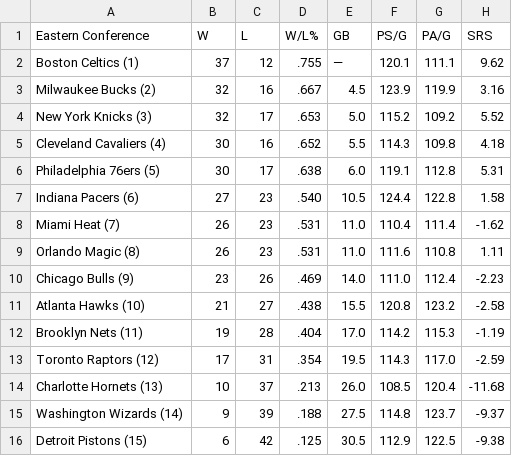
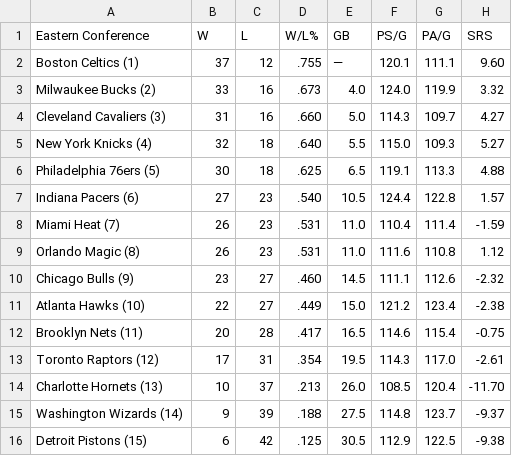
Before and after one commit to caHaber/flat-data-nba-standings, a CSV file: EAST_standings.csv, drawn as a sheet.

Commit message:
Flat: latest data (2024-02-04T16:01:49.957Z) {   "date": "2024-02-04T16:01:49.957Z",   "files": [     {       "name": "EAST_standings.csv",       "deltaBytes": 0,       "source": "https://www.espn.com/nba/standings"     },     {       "name": "NBA_2024.html",       "deltaBytes": -200,       "source": "https://www.espn.com/nba/standings"     },     {       "name": "WEST_standings.csv",       "deltaBytes": 0,       "source": "https://www.espn.com/nba/standings"     }   ] }

```diff
--- a/EAST_standings.csv
+++ b/EAST_standings.csv
@@ -1,15 +1,15 @@
 "Eastern Conference","W","L","W/L%","GB","PS/G","PA/G","SRS"
-"Boston Celtics (1) ","37","12",".755","—","120.1","111.1","9.62"
-"Milwaukee Bucks (2) ","32","16",".667","4.5","123.9","119.9","3.16"
-"New York Knicks (3) ","32","17",".653","5.0","115.2","109.2","5.52"
-"Cleveland Cavaliers (4) ","30","16",".652","5.5","114.3","109.8","4.18"
-"Philadelphia 76ers (5) ","30","17",".638","6.0","119.1","112.8","5.31"
-"Indiana Pacers (6) ","27","23",".540","10.5","124.4","122.8","1.58"
-"Miami Heat (7) ","26","23",".531","11.0","110.4","111.4","-1.62"
-"Orlando Magic (8) ","26","23",".531","11.0","111.6","110.8","1.11"
-"Chicago Bulls (9) ","23","26",".469","14.0","111.0","112.4","-2.23"
-"Atlanta Hawks (10) ","21","27",".438","15.5","120.8","123.2","-2.58"
-"Brooklyn Nets (11) ","19","28",".404","17.0","114.2","115.3","-1.19"
-"Toronto Raptors (12) ","17","31",".354","19.5","114.3","117.0","-2.59"
-"Charlotte Hornets (13) ","10","37",".213","26.0","108.5","120.4","-11.68"
+"Boston Celtics (1) ","37","12",".755","—","120.1","111.1","9.60"
+"Milwaukee Bucks (2) ","33","16",".673","4.0","124.0","119.9","3.32"
+"Cleveland Cavaliers (3) ","31","16",".660","5.0","114.3","109.7","4.27"
+"New York Knicks (4) ","32","18",".640","5.5","115.0","109.3","5.27"
+"Philadelphia 76ers (5) ","30","18",".625","6.5","119.1","113.3","4.88"
+"Indiana Pacers (6) ","27","23",".540","10.5","124.4","122.8","1.57"
+"Miami Heat (7) ","26","23",".531","11.0","110.4","111.4","-1.59"
+"Orlando Magic (8) ","26","23",".531","11.0","111.6","110.8","1.12"
+"Chicago Bulls (9) ","23","27",".460","14.5","111.1","112.6","-2.32"
+"Atlanta Hawks (10) ","22","27",".449","15.0","121.2","123.4","-2.38"
+"Brooklyn Nets (11) ","20","28",".417","16.5","114.6","115.4","-0.75"
+"Toronto Raptors (12) ","17","31",".354","19.5","114.3","117.0","-2.61"
+"Charlotte Hornets (13) ","10","37",".213","26.0","108.5","120.4","-11.70"
 "Washington Wizards (14) ","9","39",".188","27.5","114.8","123.7","-9.37"
```
Also changed, not shown: WEST_standings.csv, 1 other file.
